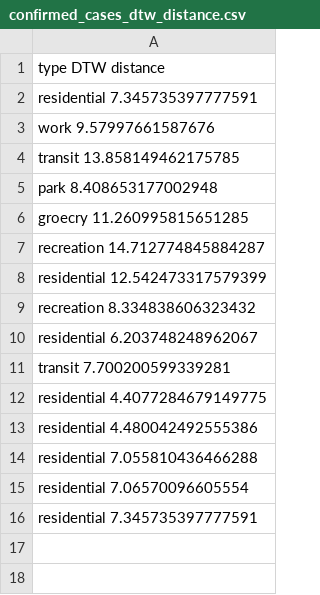
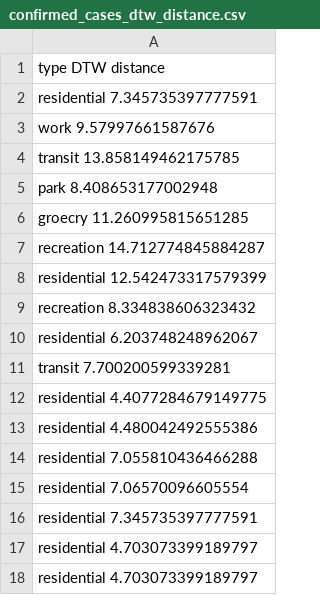
Before and after one commit to Joebreda/covid-mobility-analysis, a CSV file: DTW/results/confirmed_cases_dtw_distance.csv, drawn as a sheet; the diff names each change by its address in the sheet, - before the commit and + after, or states it on an @@ line.

```diff
--- a/DTW/results/confirmed_cases_dtw_distance.csv
+++ b/DTW/results/confirmed_cases_dtw_distance.csv
+row 17: residential 4.703073399189797
+row 18: residential 4.703073399189797
```
Also changed, not shown: 9 other files.
